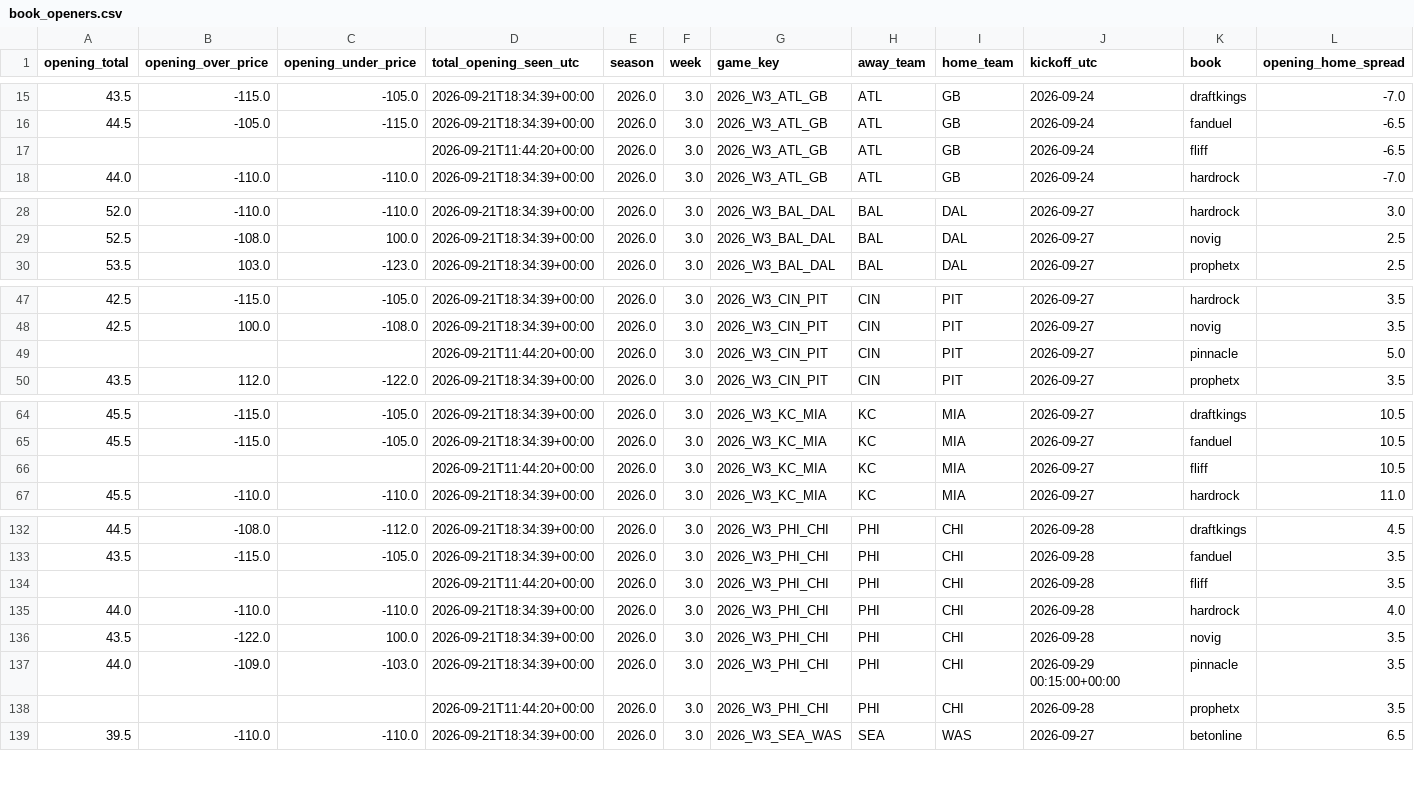
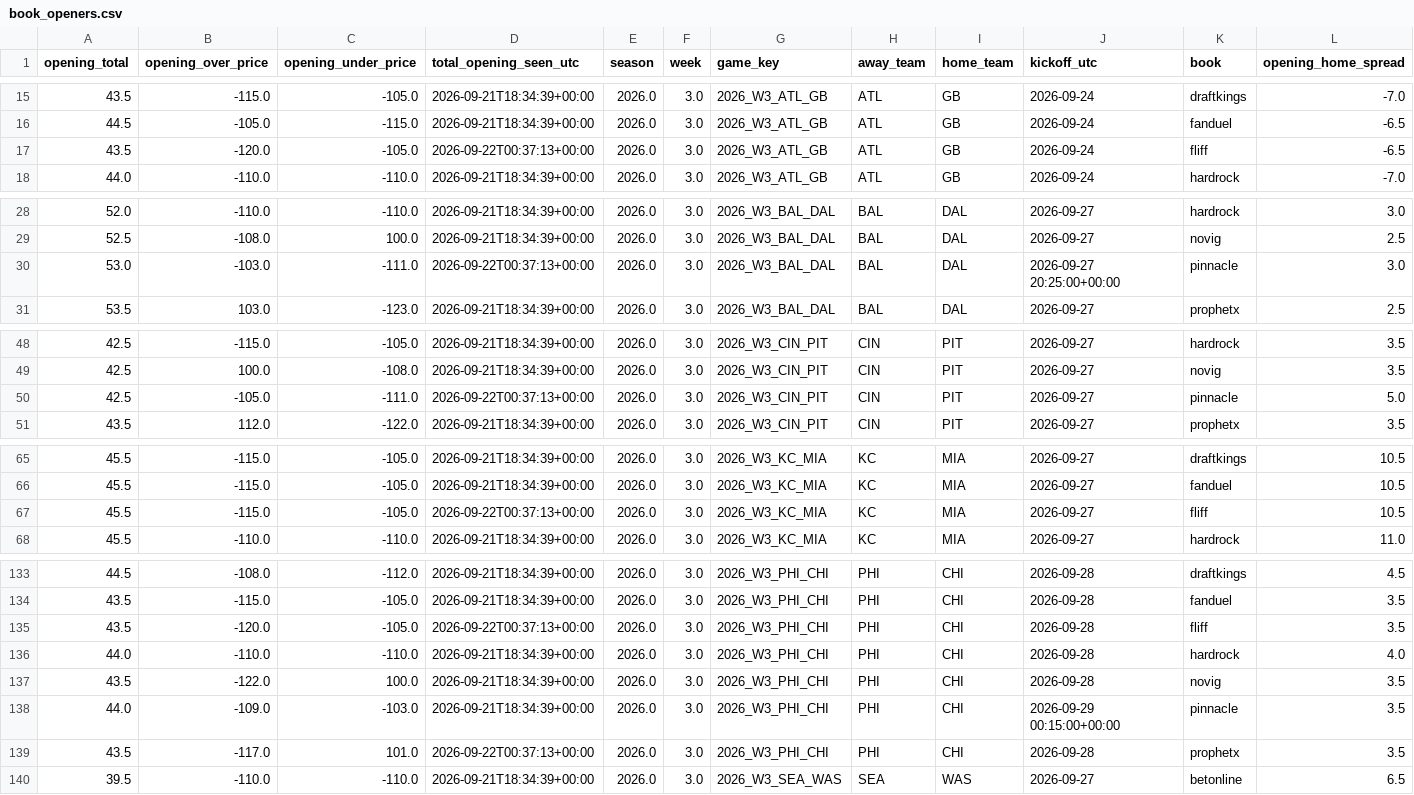
Before and after one commit to zgriesser-hue/-core-v2-nfl, a CSV file: data/market/2026/week_03/book_openers.csv, drawn as a sheet; only a part is shown, gaps mark what is left out; addresses are those after the commit; rows hold the shown columns only; the diff covers the shown part only; the diff names each change by its address in the sheet, - before the commit and + after, or states it on an @@ line.

```diff
--- a/data/market/2026/week_03/book_openers.csv
+++ b/data/market/2026/week_03/book_openers.csv
-A17 (opening_total): (empty)
+A17 (opening_total): 43.5
-B17 (opening_over_price): (empty)
+B17 (opening_over_price): -120.0
-C17 (opening_under_price): (empty)
+C17 (opening_under_price): -105.0
-D17 (total_opening_seen_utc): 2026-09-21T11:44:20+00:00
+D17 (total_opening_seen_utc): 2026-09-22T00:37:13+00:00
+row 30: 53.0 | -103.0 | -111.0 | 2026-09-22T00:37:13+00:00 | 2026.0 | 3.0 | 2026_W3_BAL_DAL | BAL | DAL | 2026-09-27 20:25:00+00:00 | pinnacle | 3.0
-A50 (opening_total): (empty)
+A50 (opening_total): 42.5
-B50 (opening_over_price): (empty)
+B50 (opening_over_price): -105.0
-C50 (opening_under_price): (empty)
+C50 (opening_under_price): -111.0
-D50 (total_opening_seen_utc): 2026-09-21T11:44:20+00:00
+D50 (total_opening_seen_utc): 2026-09-22T00:37:13+00:00
-A67 (opening_total): (empty)
+A67 (opening_total): 45.5
-B67 (opening_over_price): (empty)
+B67 (opening_over_price): -115.0
-C67 (opening_under_price): (empty)
+C67 (opening_under_price): -105.0
-D67 (total_opening_seen_utc): 2026-09-21T11:44:20+00:00
+D67 (total_opening_seen_utc): 2026-09-22T00:37:13+00:00
-A135 (opening_total): (empty)
+A135 (opening_total): 43.5
-B135 (opening_over_price): (empty)
+B135 (opening_over_price): -120.0
-C135 (opening_under_price): (empty)
+C135 (opening_under_price): -105.0
-D135 (total_opening_seen_utc): 2026-09-21T11:44:20+00:00
+D135 (total_opening_seen_utc): 2026-09-22T00:37:13+00:00
-A139 (opening_total): (empty)
+A139 (opening_total): 43.5
-B139 (opening_over_price): (empty)
+B139 (opening_over_price): -117.0
-C139 (opening_under_price): (empty)
+C139 (opening_under_price): 101.0
-D139 (total_opening_seen_utc): 2026-09-21T11:44:20+00:00
+D139 (total_opening_seen_utc): 2026-09-22T00:37:13+00:00
```
Also changed, not shown: 24 edited cells elsewhere in this file, data/market/2026/week_03/market_consensus_history.csv, data/market/api_usage.csv, 2 other files.
